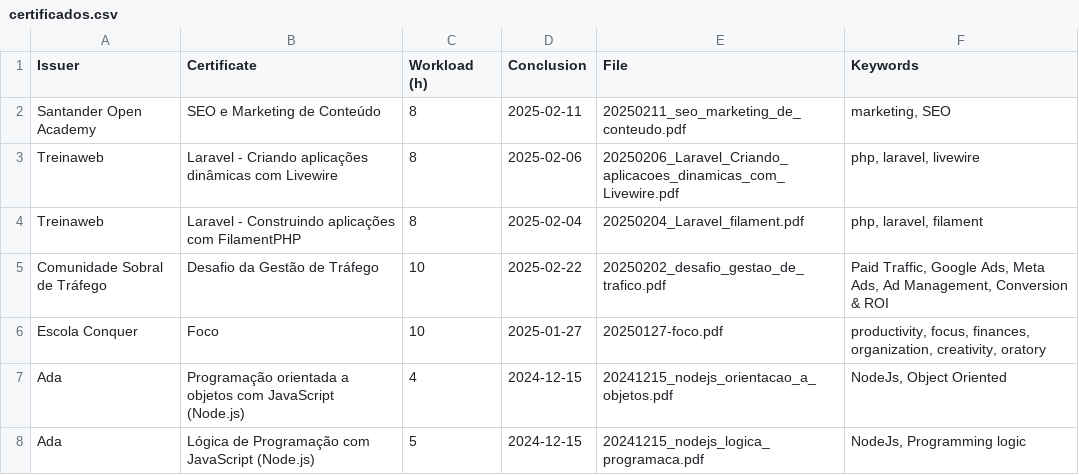
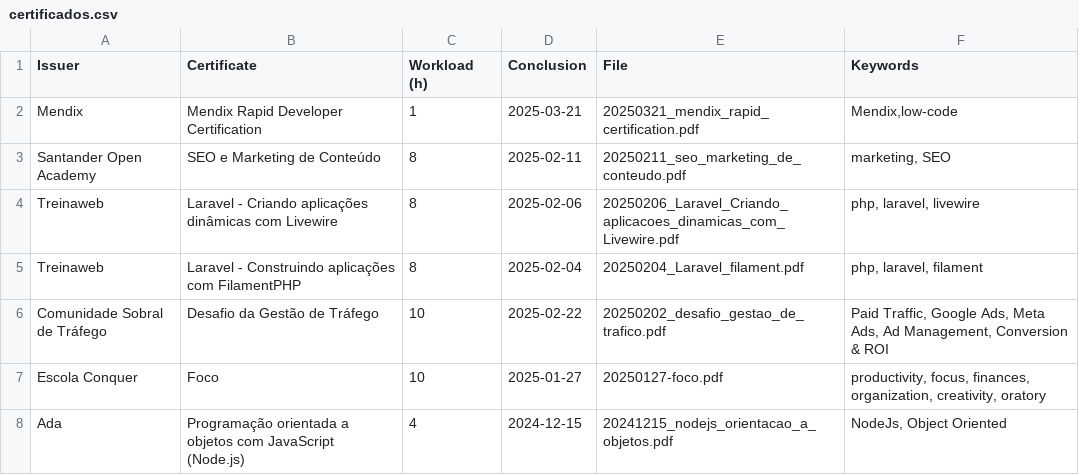
Before and after one commit to georgemaia/certificados-repo, a CSV file: files/certificados.csv, drawn as a sheet; only a part is shown; the shorter side is filled out with more unchanged rows; the diff names each change by its address in the sheet, - before the commit and + after, or states it on an @@ line.

Commit message:
Mendix Certification

```diff
--- a/files/certificados.csv
+++ b/files/certificados.csv
+row 2: Mendix | Mendix Rapid Developer Certification | 1 | 2025-03-21 | 20250321_mendix_rapid_certification.pdf | Mendix,low-code
```
Also changed, not shown: 1 other file.
